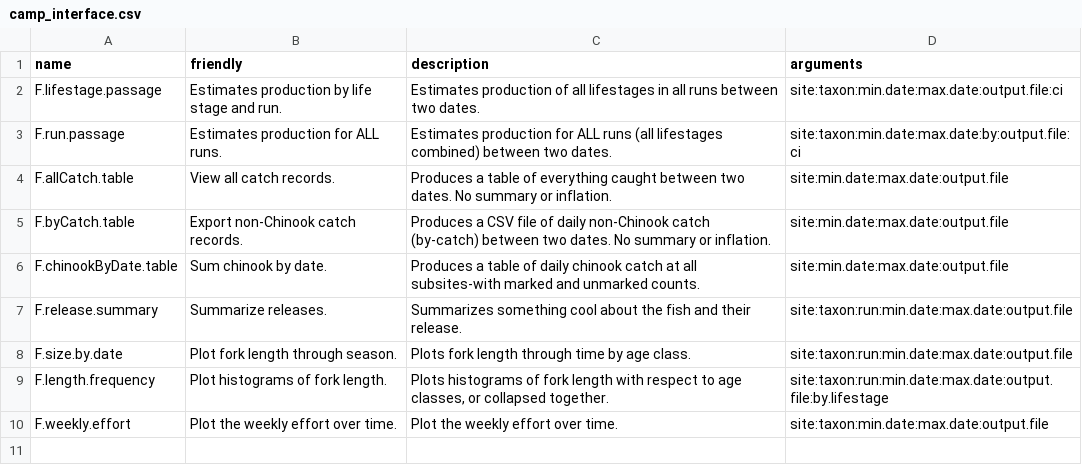
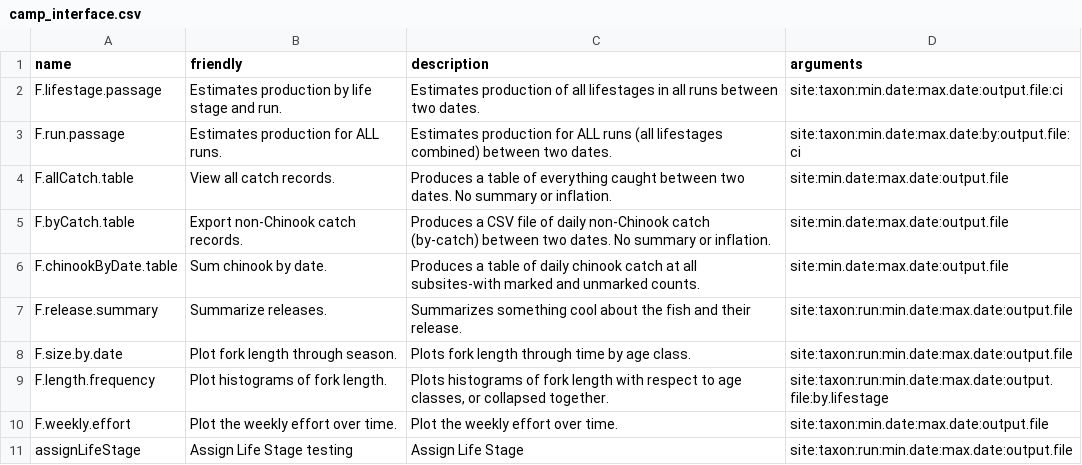
Before and after one commit to tmcd82070/CAMP_RST, a CSV file: camp_interface.csv, drawn as a sheet; the diff names each change by its address in the sheet, - before the commit and + after, or states it on an @@ line.

Commit message:
pulling data using the platform
The camp_interface file is updated so my function will run on the
platform. The assignLifeStage function is what is called by the
platform.  The getDataForLifeStageAssign function runs the queries and
pulls the data from the database.

This all seems to be working. I need to talk with Trent about the actual
life stage assignment.

```diff
--- a/camp_interface.csv
+++ b/camp_interface.csv
+row 11: assignLifeStage | Assign Life Stage testing | Assign Life Stage | site:taxon:run:min.date:max.date:output.file
```
Also changed, not shown: 2 other files.
